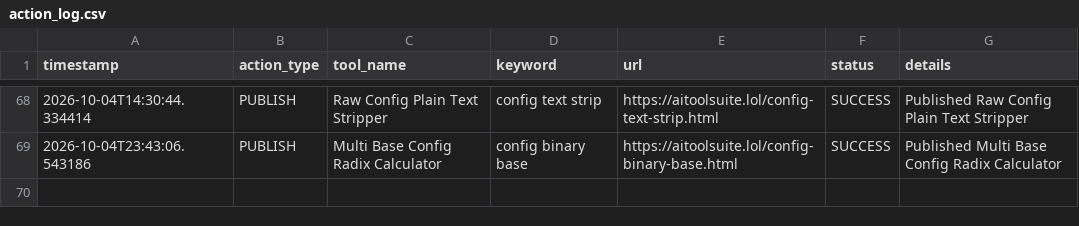
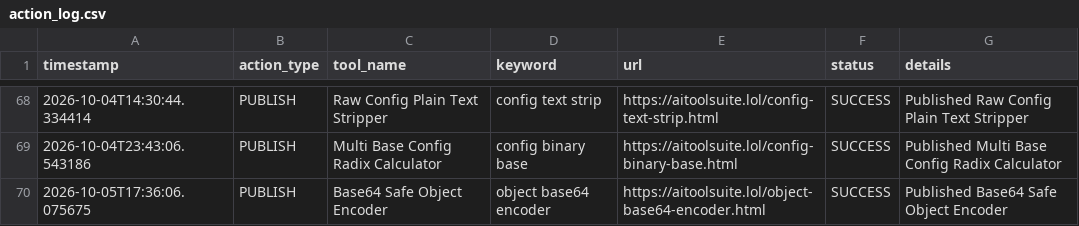
Before and after one commit to jarvissing/aitoolsuite.lol, a CSV file: logs/action_log.csv, drawn as a sheet; only a part is shown, gaps mark what is left out; the diff names each change by its address in the sheet, - before the commit and + after, or states it on an @@ line.

Commit message:
Auto-publish daily tool & update sitemap [skip ci]

```diff
--- a/logs/action_log.csv
+++ b/logs/action_log.csv
+row 70: 2026-10-05T17:36:06.075675 | PUBLISH | Base64 Safe Object Encoder | object base64 encoder | https://aitoolsuite.lol/object-base64-encoder.html | SUCCESS | Published Base64 Safe Object Encoder
```
Also changed, not shown: 6 other files.
